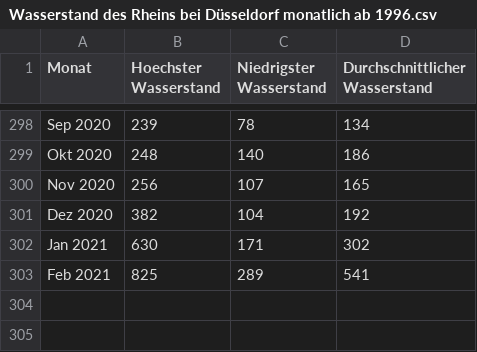
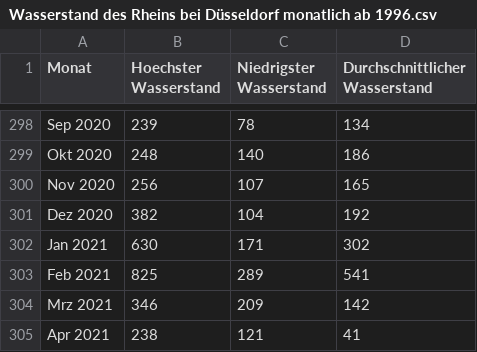
Before and after one commit to opendataddorf/od-resources, a CSV file: Wasserstand des Rheins bei Düsseldorf monatlich ab 1996.csv, drawn as a sheet; only a part is shown, gaps mark what is left out.

Commit message:
Update Wasserstand des Rheins bei Düsseldorf monatlich ab 1996.csv

```diff
--- a/Wasserstand des Rheins bei Düsseldorf monatlich ab 1996.csv
+++ b/Wasserstand des Rheins bei Düsseldorf monatlich ab 1996.csv
@@ -303 +303,3 @@ Jan 2021,630,171,302
 Feb 2021,825,289,541
+Mrz 2021,346,209,142
+Apr 2021,238,121,41
```
